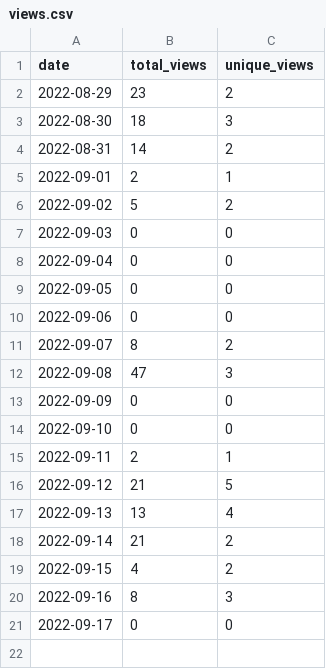
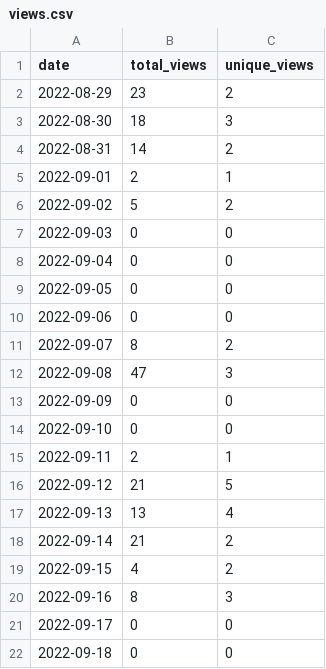
Before and after one commit to MatthewBentz/COMP4320, a CSV file: .traffic/views.csv, drawn as a sheet.

```diff
--- a/.traffic/views.csv
+++ b/.traffic/views.csv
@@ -21 +21,2 @@ date,total_views,unique_views
 2022-09-17,0,0
+2022-09-18,0,0
```
Also changed, not shown: .traffic/clones.csv, 3 other files.
